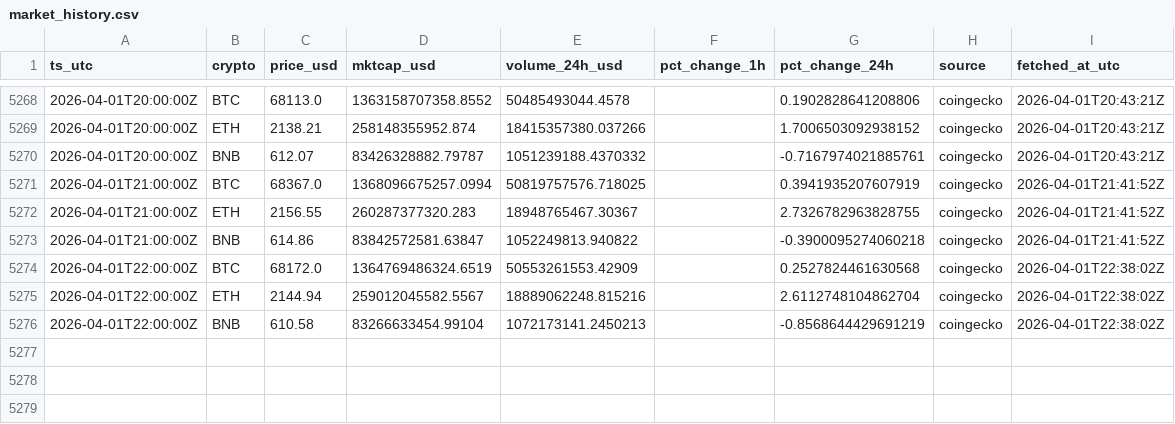
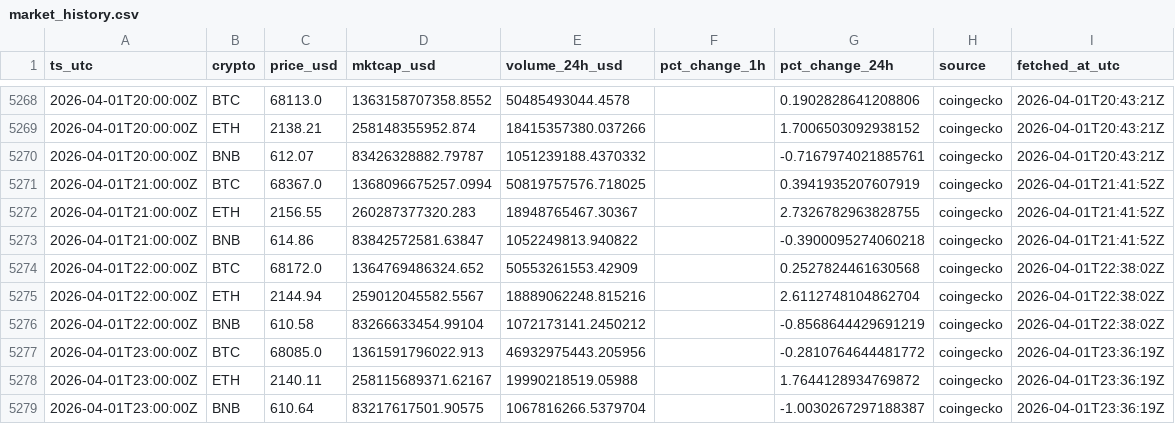
Before and after one commit to gertidokaj/crypto-sentiment-forecasting, a CSV file: data/live/market_history.csv, drawn as a sheet; only a part is shown, gaps mark what is left out.

```diff
--- a/data/live/market_history.csv
+++ b/data/live/market_history.csv
@@ -5273,4 +5273,7 @@ ts_utc,crypto,price_usd,mktcap_usd,volume_24h_usd,pct_change_1h,pct_change_24h,s
 2026-04-01T21:00:00Z,BNB,614.86,83842572581.63847,1052249813.940822,,-0.3900095274060218,coingecko,2026-04-01T21:41:52Z
-2026-04-01T22:00:00Z,BTC,68172.0,1364769486324.6519,50553261553.42909,,0.2527824461630568,coingecko,2026-04-01T22:38:02Z
+2026-04-01T22:00:00Z,BTC,68172.0,1364769486324.652,50553261553.42909,,0.2527824461630568,coingecko,2026-04-01T22:38:02Z
 2026-04-01T22:00:00Z,ETH,2144.94,259012045582.5567,18889062248.815216,,2.6112748104862704,coingecko,2026-04-01T22:38:02Z
-2026-04-01T22:00:00Z,BNB,610.58,83266633454.99104,1072173141.2450213,,-0.8568644429691219,coingecko,2026-04-01T22:38:02Z
+2026-04-01T22:00:00Z,BNB,610.58,83266633454.99104,1072173141.2450212,,-0.8568644429691219,coingecko,2026-04-01T22:38:02Z
+2026-04-01T23:00:00Z,BTC,68085.0,1361591796022.913,46932975443.205956,,-0.2810764644481772,coingecko,2026-04-01T23:36:19Z
+2026-04-01T23:00:00Z,ETH,2140.11,258115689371.62167,19990218519.05988,,1.7644128934769872,coingecko,2026-04-01T23:36:19Z
+2026-04-01T23:00:00Z,BNB,610.64,83217617501.90575,1067816266.5379704,,-1.0030267297188387,coingecko,2026-04-01T23:36:19Z
```
Also changed, not shown: data/live/features_latest.csv, data/live/market_latest.csv, 5 other files.
